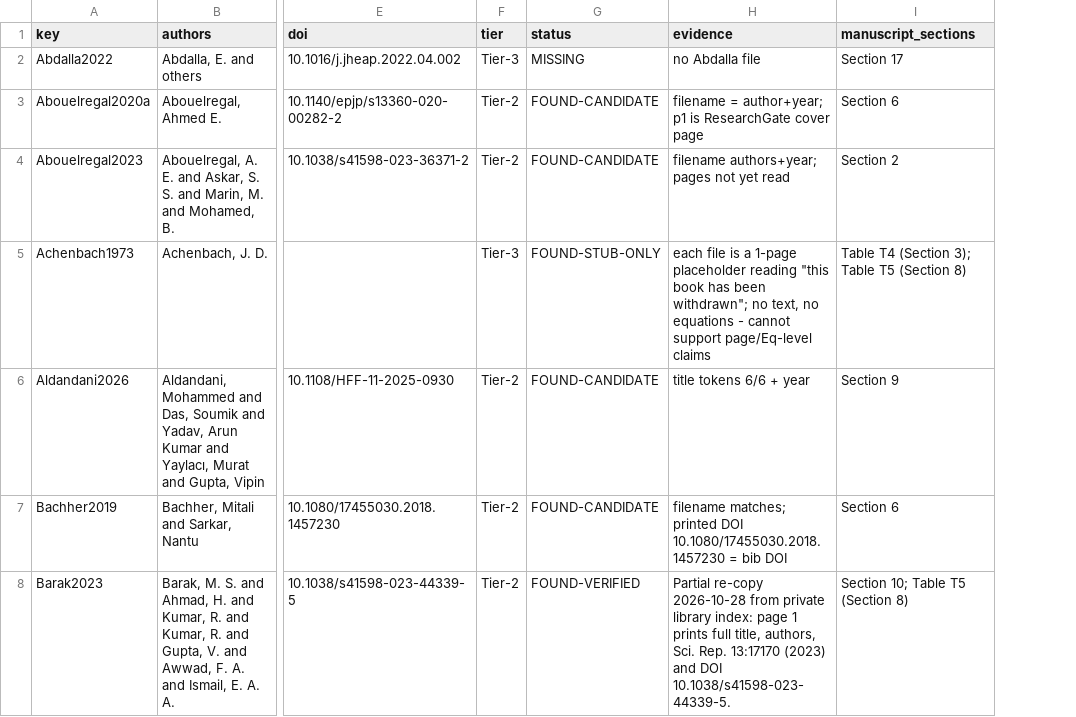
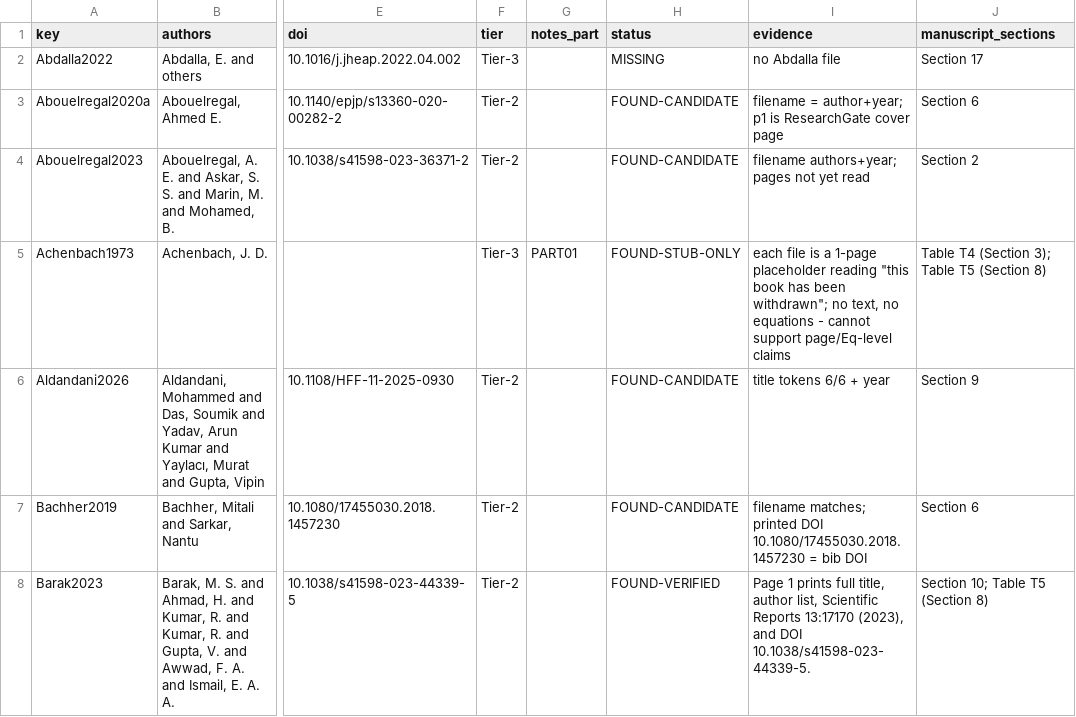
Before and after one commit to vipin-oss/le, a CSV file: phase5/reports/SOURCE_LEDGER.csv, drawn as a sheet; only a part is shown, gaps mark what is left out; addresses are those after the commit; the diff covers the shown part only; the diff names each change by its address in the sheet, - before the commit and + after, or states it on an @@ line.

Commit message:
Sanitized SOURCE_LEDGER re-copy from public Drive parts
Rebuild phase5/reports/SOURCE_LEDGER.csv from the sanitized public
SOURCE_LEDGER_PUBLIC_part1-4.csv (LE_SOURCES/00_INDEX_AND_NOTES), keeping
the public notes_part column. Preserves local-only curated corrections
(HetnarskiIgnaczak2000, Iesan2004, TauchertClausAriman1968) and drops the
public Iesan2013 duplicate key (same paper as Iesan2004, wrong year). Result
118 rows; corrections keys Ezzat2011 (FOUND-VERIFIED), Tzou1995
(FOUND-VERIFIED), Chandrasekharaiah1998, Shakeriaski2021 all present.
Docs-only commit; .csv is not built by CI.

Co-authored-by: arena-agent <297053741+arena-agent@users.noreply.github.com>

```diff
--- a/phase5/reports/SOURCE_LEDGER.csv
+++ b/phase5/reports/SOURCE_LEDGER.csv
+column G (notes_part), row 5: PART01
-I8 (evidence): Partial re-copy 2026-10-28 from private library index: page 1 prints full title, authors, Sci. Rep. 13:17170 (2023) and DOI…
+I8 (evidence): Page 1 prints full title, author list, Scientific Reports 13:17170 (2023), and DOI…
```
Also changed, not shown: 3 added rows, 3 removed rows and 79 edited cells elsewhere in this file.
